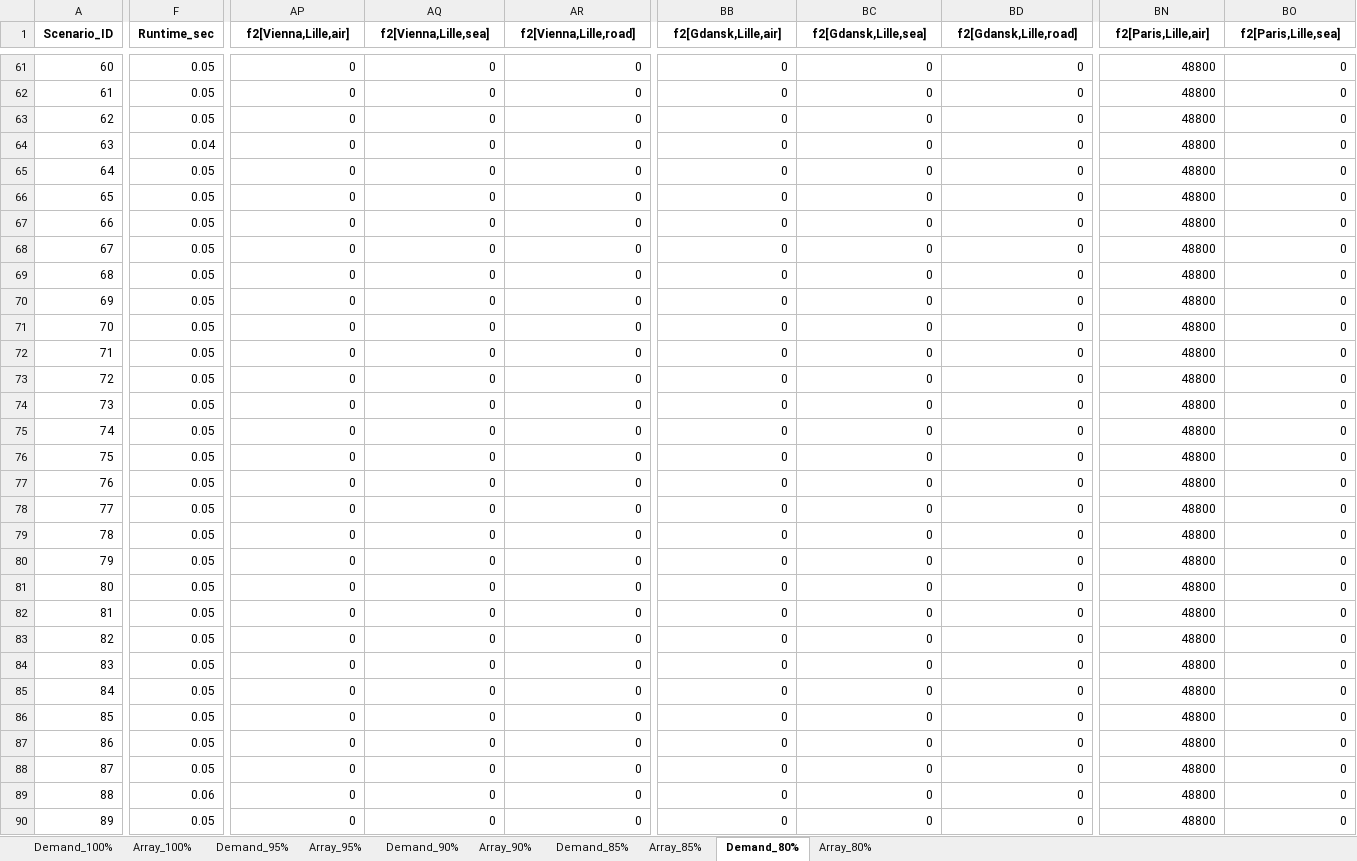
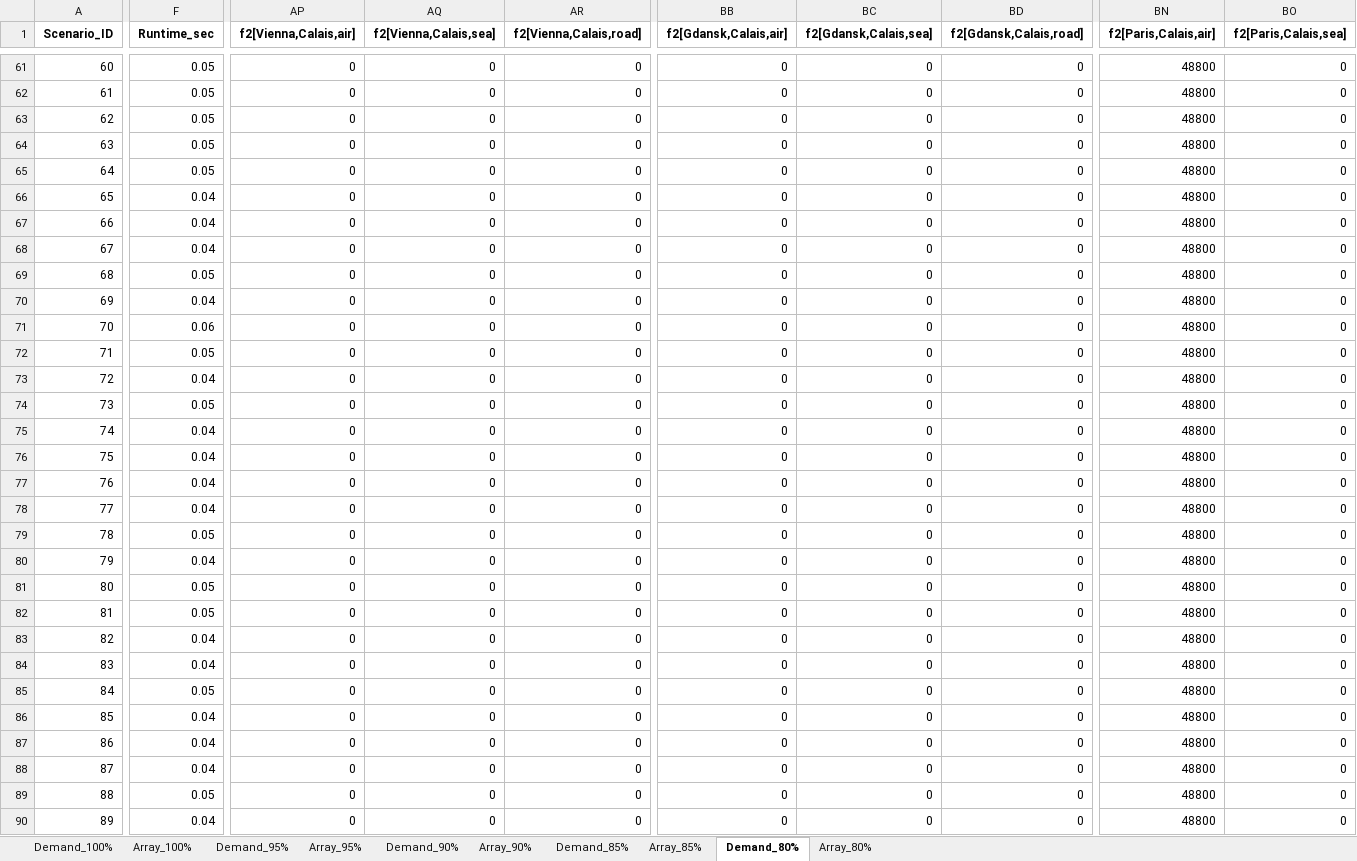
Before and after one commit to TNE-CASE/TGE_CASE-web-page, an Excel workbook: single_page/simulation_results_demand_levels.xlsx, sheet Demand_80%, drawn as a sheet; only a part is shown, gaps mark what is left out; values as stored, in another font and other column widths than the file's, no borders; the diff covers the shown part only; the diff names each change by its address in the sheet, - before the commit and + after, or states it on an @@ line.

```diff
--- a/single_page/simulation_results_demand_levels.xlsx (sheet Demand_80%)
+++ b/single_page/simulation_results_demand_levels.xlsx (sheet Demand_80%)
-AP1: f2[Vienna,Lille,air]
+AP1: f2[Vienna,Calais,air]
-AQ1: f2[Vienna,Lille,sea]
+AQ1: f2[Vienna,Calais,sea]
-AR1: f2[Vienna,Lille,road]
+AR1: f2[Vienna,Calais,road]
-BB1: f2[Gdansk,Lille,air]
+BB1: f2[Gdansk,Calais,air]
-BC1: f2[Gdansk,Lille,sea]
+BC1: f2[Gdansk,Calais,sea]
-BD1: f2[Gdansk,Lille,road]
+BD1: f2[Gdansk,Calais,road]
-BN1: f2[Paris,Lille,air]
+BN1: f2[Paris,Calais,air]
-BO1: f2[Paris,Lille,sea]
+BO1: f2[Paris,Calais,sea]
-F64 (Runtime_sec): 0.04
+F64 (Runtime_sec): 0.05
-F66:F68 (Runtime_sec): 0.05
+F66:F68 (Runtime_sec): 0.04
-F70 (Runtime_sec): 0.05
+F70 (Runtime_sec): 0.04
-F71 (Runtime_sec): 0.05
+F71 (Runtime_sec): 0.06
-F73 (Runtime_sec): 0.05
+F73 (Runtime_sec): 0.04
-F75:F78 (Runtime_sec): 0.05
+F75:F78 (Runtime_sec): 0.04
-F80 (Runtime_sec): 0.05
+F80 (Runtime_sec): 0.04
-F83:F84 (Runtime_sec): 0.05
+F83:F84 (Runtime_sec): 0.04
-F86:F88 (Runtime_sec): 0.05
+F86:F88 (Runtime_sec): 0.04
-F89 (Runtime_sec): 0.06
+F89 (Runtime_sec): 0.05
-F90 (Runtime_sec): 0.05
+F90 (Runtime_sec): 0.04
```
Also changed, not shown: 159 edited cells elsewhere in this sheet, sheet Demand_85%, sheet Demand_100%, sheet Demand_90%, sheet Demand_95%.
